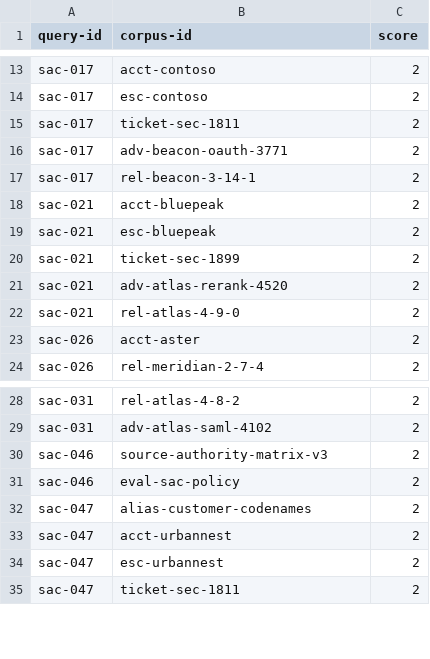
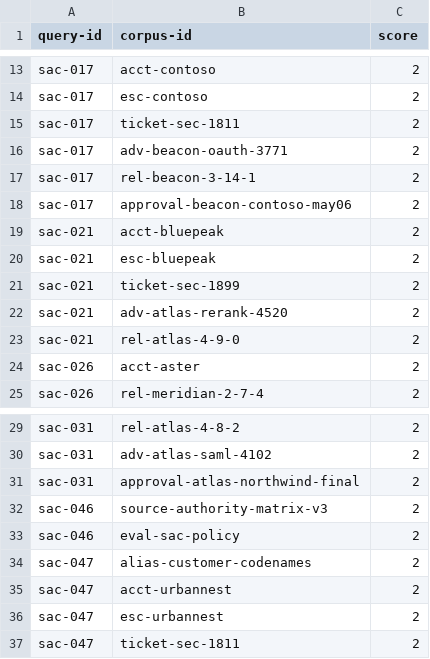
Before and after one commit to gjamsue/search-as-code, a TSV file: sac_benchmark_dataset/data/beir/qrels/dev.tsv, drawn as a sheet; only a part is shown, gaps mark what is left out; the diff names each change by its address in the sheet, - before the commit and + after, or states it on an @@ line.

```diff
--- a/sac_benchmark_dataset/data/beir/qrels/dev.tsv
+++ b/sac_benchmark_dataset/data/beir/qrels/dev.tsv
+row 18: sac-017 | approval-beacon-contoso-may06 | 2
+row 31: sac-031 | approval-atlas-northwind-final | 2
```
Also changed, not shown: sac_benchmark_dataset/data/beir/hard_negatives/dev.tsv, sac_benchmark_dataset/data/beir/hard_negatives/test.tsv, 27 other files.
